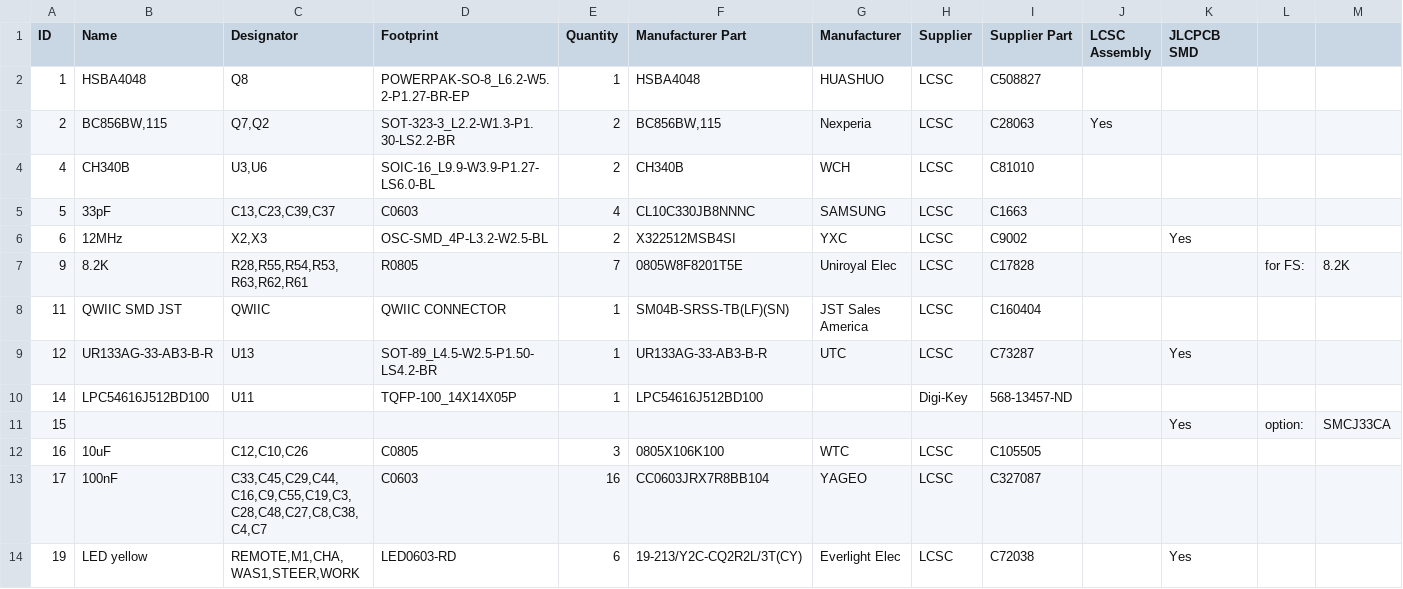
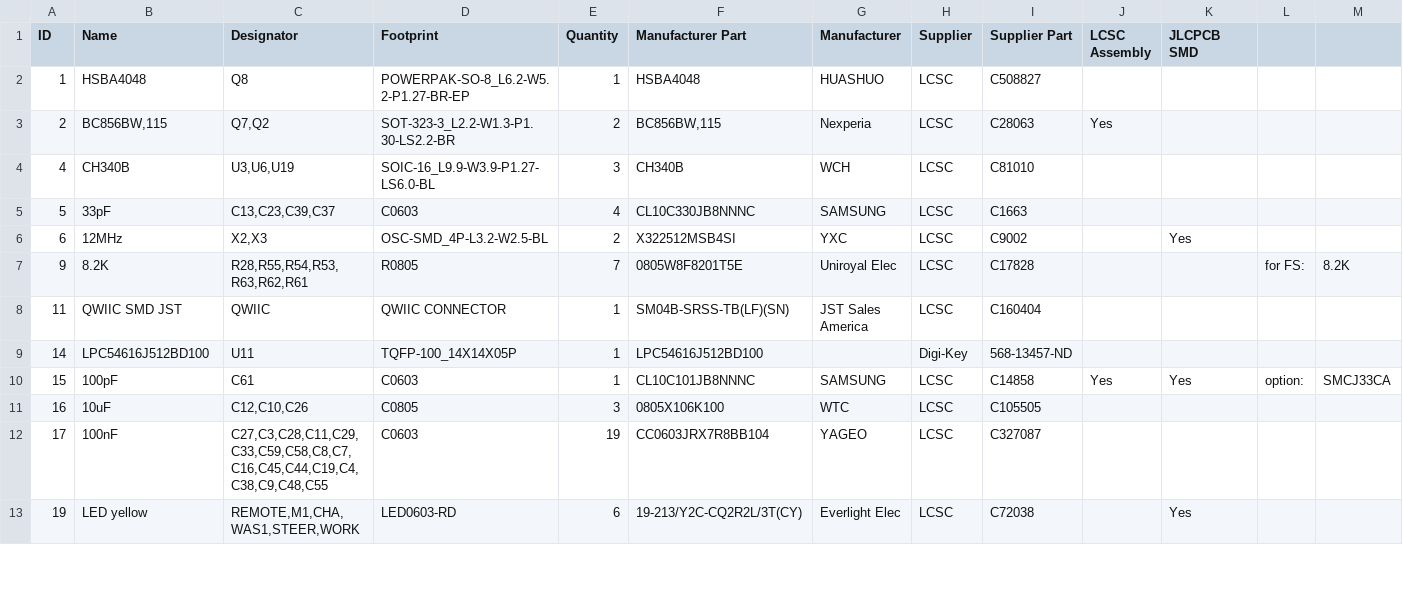
Before and after one commit to GormR/HW_for_AgOpenGPS, a CSV file: central_unit/production_data/BOM_Central Unit for AgOpenGPS.csv, drawn as a sheet; only a part is shown; removed rows and columns are numbered as before the commit, all else as after; rows hold the shown columns only; the diff covers the shown part only; the diff names each change by its address in the sheet, - before the commit and + after, or states it on an @@ line.

```diff
--- a/central_unit/production_data/BOM_Central Unit for AgOpenGPS.csv
+++ b/central_unit/production_data/BOM_Central Unit for AgOpenGPS.csv
-C4 (Designator): U3,U6
+C4 (Designator): U3,U6,U19
-E4 (Quantity): 2
+E4 (Quantity): 3
-row 9: 12 | UR133AG-33-AB3-B-R | U13 | SOT-89_L4.5-W2.5-P1.50-LS4.2-BR | 1 | UR133AG-33-AB3-B-R | UTC | LCSC | C73287 |  | Yes
-B10 (Name): (empty)
+B10 (Name): 100pF
-C10 (Designator): (empty)
+C10 (Designator): C61
-D10 (Footprint): (empty)
+D10 (Footprint): C0603
-E10 (Quantity): (empty)
+E10 (Quantity): 1
-F10 (Manufacturer Part): (empty)
+F10 (Manufacturer Part): CL10C101JB8NNNC
-G10 (Manufacturer): (empty)
+G10 (Manufacturer): SAMSUNG
-H10 (Supplier): (empty)
+H10 (Supplier): LCSC
-I10 (Supplier Part): (empty)
+I10 (Supplier Part): C14858
-J10 (LCSC Assembly): (empty)
+J10 (LCSC Assembly): Yes
-C12 (Designator): C33,C45,C29,C44,C16,C9,C55,C19,C3,C28,C48,C27,C8,C38,C4,C7
+C12 (Designator): C27,C3,C28,C11,C29,C33,C59,C58,C8,C7,C16,C45,C44,C19,C4,C38,C9,C48,C55
-E12 (Quantity): 16
+E12 (Quantity): 19
```
Also changed, not shown: 52 edited cells elsewhere in this file, 10 other files.
